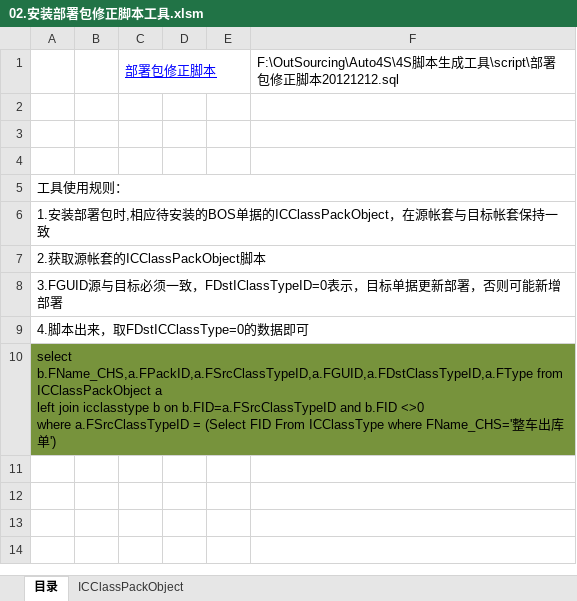
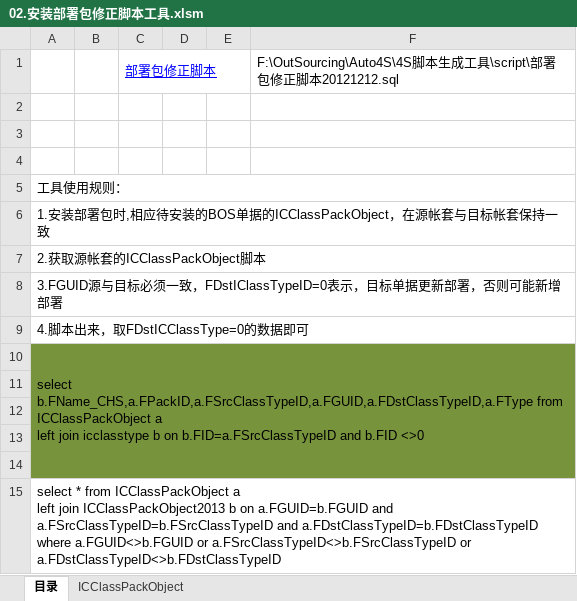
Before and after one commit to jinbinguo/auto1234, an Excel workbook: 4S脚本生成工具/02.安装部署包修正脚本工具.xlsm, sheet 目录, drawn as a sheet; values as stored, in another font and other column widths than the file's, no borders; charts and pictures not drawn; ↵ is a line break in a cell; the diff names each change by its address in the sheet, - before the commit and + after, or states it on an @@ line.

```diff
--- a/4S脚本生成工具/02.安装部署包修正脚本工具.xlsm (sheet 目录)
+++ b/4S脚本生成工具/02.安装部署包修正脚本工具.xlsm (sheet 目录)
-A10: …b.FID <>0 ↵ where a.FSrcClassTypeID = (Select FID From ICClassType where FName_CHS='整车出库单')
+A10: …b.FID <>0
+row 11: (empty)
+row 12: (empty)
+row 13: (empty)
+row 14: (empty)
+row 15: select * from ICClassPackObject a ↵ left join ICClassPackObject2013 b on a.FGUID=b.FGUID and a.FSrcClassTypeID=b.FSrcClassTypeID and a.FDstClassTypeID=b.FDstClassTypeID ↵ where a.FGUID<>b.FGUID or a.FSrcClassTypeID<>b.FSrcClassTypeID or a.FDstClassTypeID<>b.FDstClassTypeID
```
Also changed, not shown: 26 other files.
